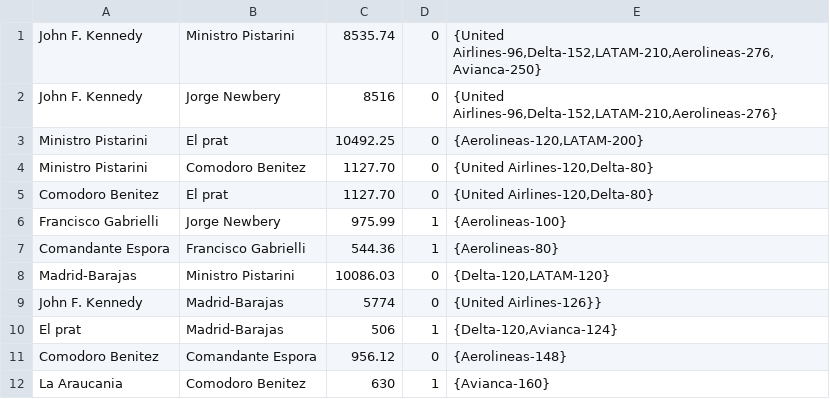
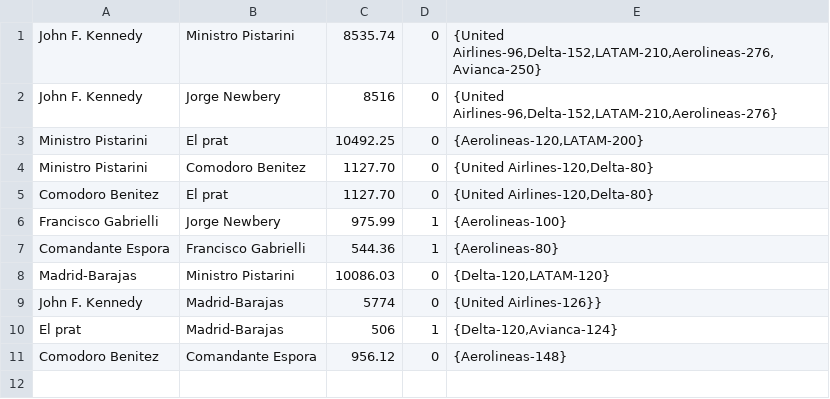
Before and after one commit to jcanneva/Programacion-3, a CSV file: TPE/src/tpe/Dataset/Menor/Rutas.csv, drawn as a sheet; the diff names each change by its address in the sheet, - before the commit and + after, or states it on an @@ line.

```diff
--- a/TPE/src/tpe/Dataset/Menor/Rutas.csv
+++ b/TPE/src/tpe/Dataset/Menor/Rutas.csv
-row 12: La Araucania | Comodoro Benitez | 630 | 1 | {Avianca-160}
```
Also changed, not shown: TPE/src/tpe/Dataget/salidaB.csv, TPE/src/tpe/Dataget/salidaD.csv, 11 other files.
